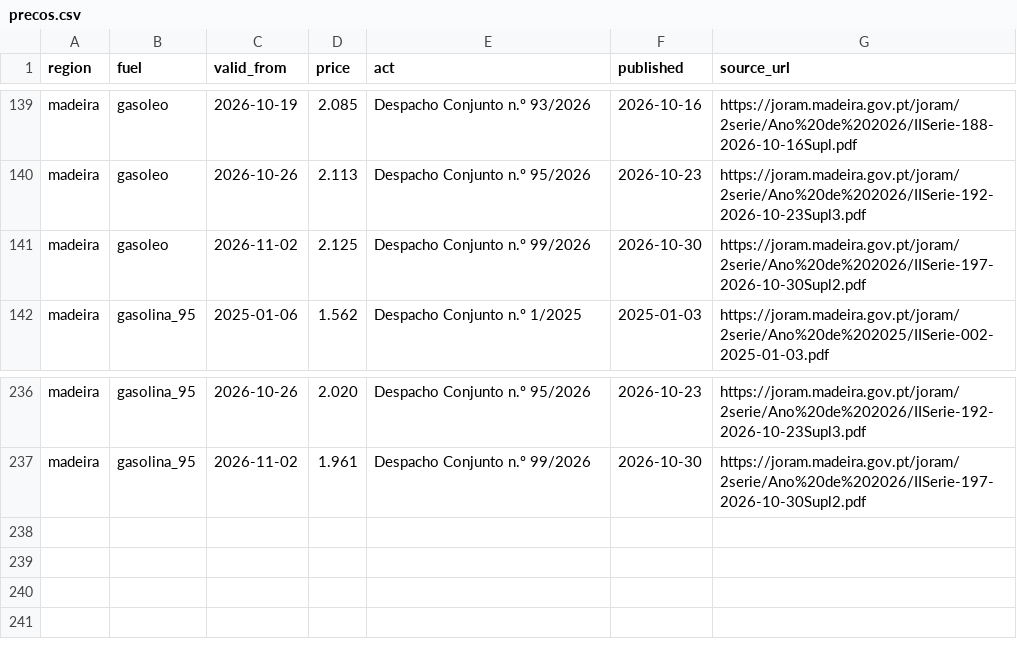
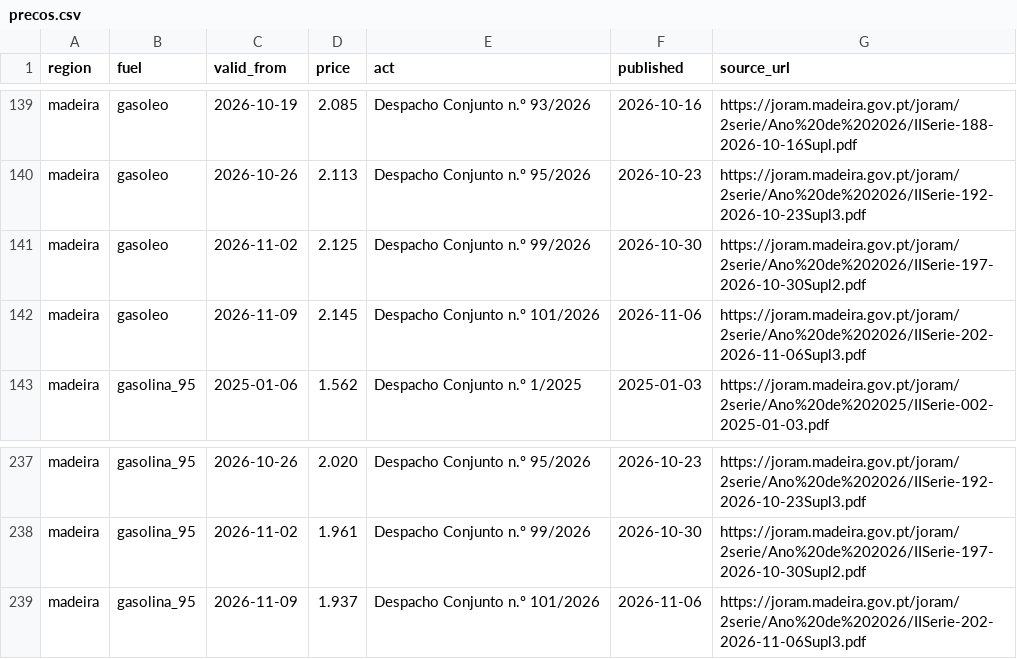
Before and after one commit to JoseFerrao20/combustiveis-pt, a CSV file: ilhas/precos.csv, drawn as a sheet; only a part is shown, gaps mark what is left out.

```diff
--- a/ilhas/precos.csv
+++ b/ilhas/precos.csv
@@ -141,2 +141,3 @@ madeira,gasoleo,2026-10-26,2.113,Despacho Conjunto n.º 95/2026,2026-10-23,https
 madeira,gasoleo,2026-11-02,2.125,Despacho Conjunto n.º 99/2026,2026-10-30,https://joram.madeira.gov.pt/joram/2serie/Ano%20de%202026/IISerie-197-2026-10-30Supl2.pdf
+madeira,gasoleo,2026-11-09,2.145,Despacho Conjunto n.º 101/2026,2026-11-06,https://joram.madeira.gov.pt/joram/2serie/Ano%20de%202026/IISerie-202-2026-11-06Supl3.pdf
 madeira,gasolina_95,2025-01-06,1.562,Despacho Conjunto n.º 1/2025,2025-01-03,https://joram.madeira.gov.pt/joram/2serie/Ano%20de%202025/IISerie-002-2025-01-03.pdf
@@ -237 +238,2 @@ madeira,gasolina_95,2026-10-26,2.020,Despacho Conjunto n.º 95/2026,2026-10-23,h
 madeira,gasolina_95,2026-11-02,1.961,Despacho Conjunto n.º 99/2026,2026-10-30,https://joram.madeira.gov.pt/joram/2serie/Ano%20de%202026/IISerie-197-2026-10-30Supl2.pdf
+madeira,gasolina_95,2026-11-09,1.937,Despacho Conjunto n.º 101/2026,2026-11-06,https://joram.madeira.gov.pt/joram/2serie/Ano%20de%202026/IISerie-202-2026-11-06Supl3.pdf
```
Also changed, not shown: 1 other file.
